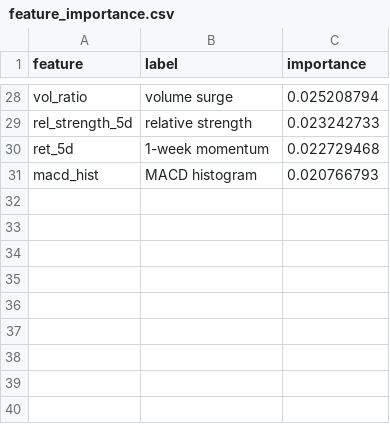
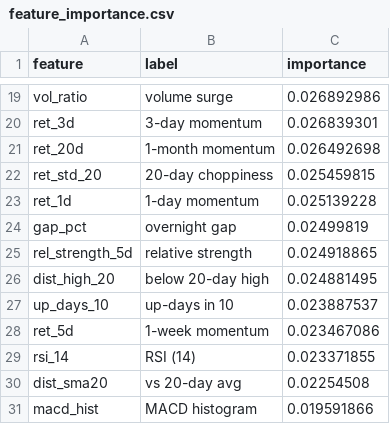
Before and after one commit to AadithS13/MyStockScanner, a CSV file: data/feature_importance.csv, drawn as a sheet; only a part is shown, gaps mark what is left out; addresses are those after the commit; the diff covers the shown part only; the diff names each change by its address in the sheet, - before the commit and + after, or states it on an @@ line.

```diff
--- a/data/feature_importance.csv
+++ b/data/feature_importance.csv
-C19 (importance): 0.025208794
+C19 (importance): 0.026892986
+row 20: ret_3d | 3-day momentum | 0.026839301
+row 21: ret_20d | 1-month momentum | 0.026492698
+row 22: ret_std_20 | 20-day choppiness | 0.025459815
+row 23: ret_1d | 1-day momentum | 0.025139228
+row 24: gap_pct | overnight gap | 0.02499819
-C25 (importance): 0.023242733
+C25 (importance): 0.024918865
+row 26: dist_high_20 | below 20-day high | 0.024881495
+row 27: up_days_10 | up-days in 10 | 0.023887537
-C28 (importance): 0.022729468
+C28 (importance): 0.023467086
+row 29: rsi_14 | RSI (14) | 0.023371855
+row 30: dist_sma20 | vs 20-day avg | 0.02254508
-C31 (importance): 0.020766793
+C31 (importance): 0.019591866
```
Also changed, not shown: 7 added rows, 16 removed rows and 10 edited cells elsewhere in this file, 5 other files.
